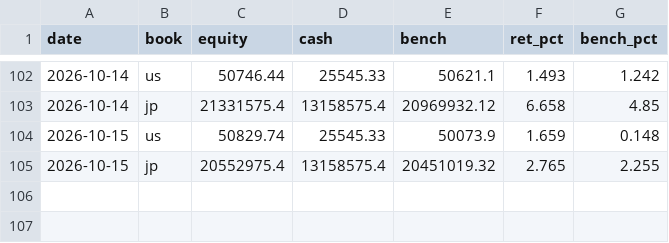
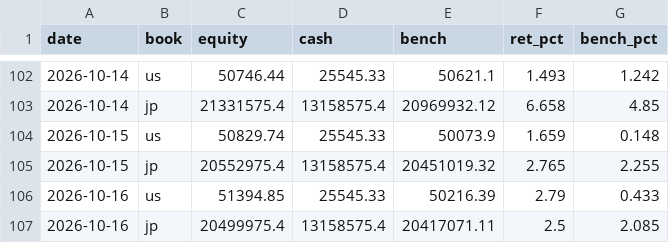
Before and after one commit to katsudon1cho/kabusim, a CSV file: equity_log.csv, drawn as a sheet; only a part is shown, gaps mark what is left out; the diff names each change by its address in the sheet, - before the commit and + after, or states it on an @@ line.

```diff
--- a/equity_log.csv
+++ b/equity_log.csv
+row 106: 2026-10-16 | us | 51394.85 | 25545.33 | 50216.39 | 2.79 | 0.433
+row 107: 2026-10-16 | jp | 20499975.4 | 13158575.4 | 20417071.11 | 2.5 | 2.085
```
Also changed, not shown: usage_log.csv, 2 other files.
